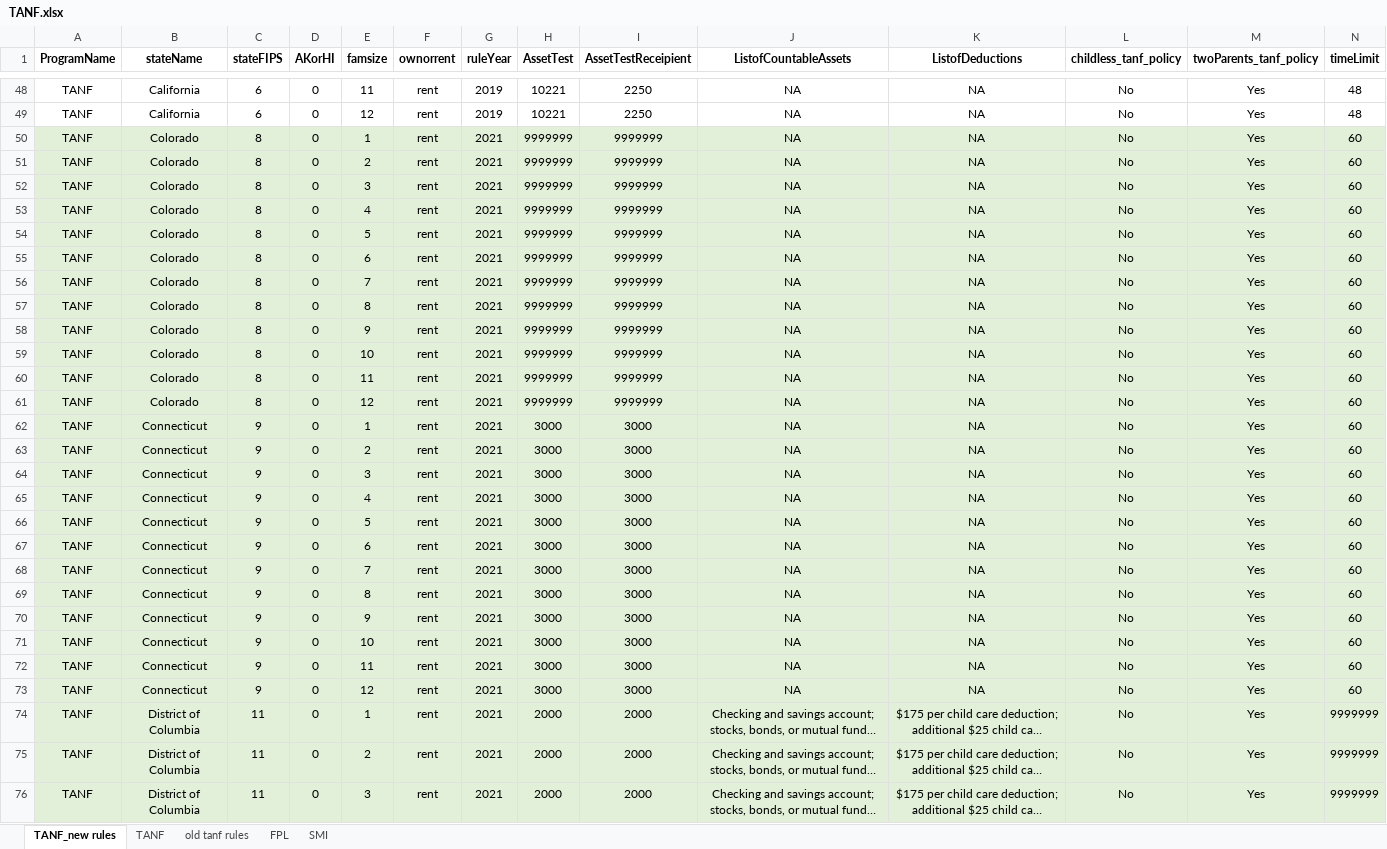
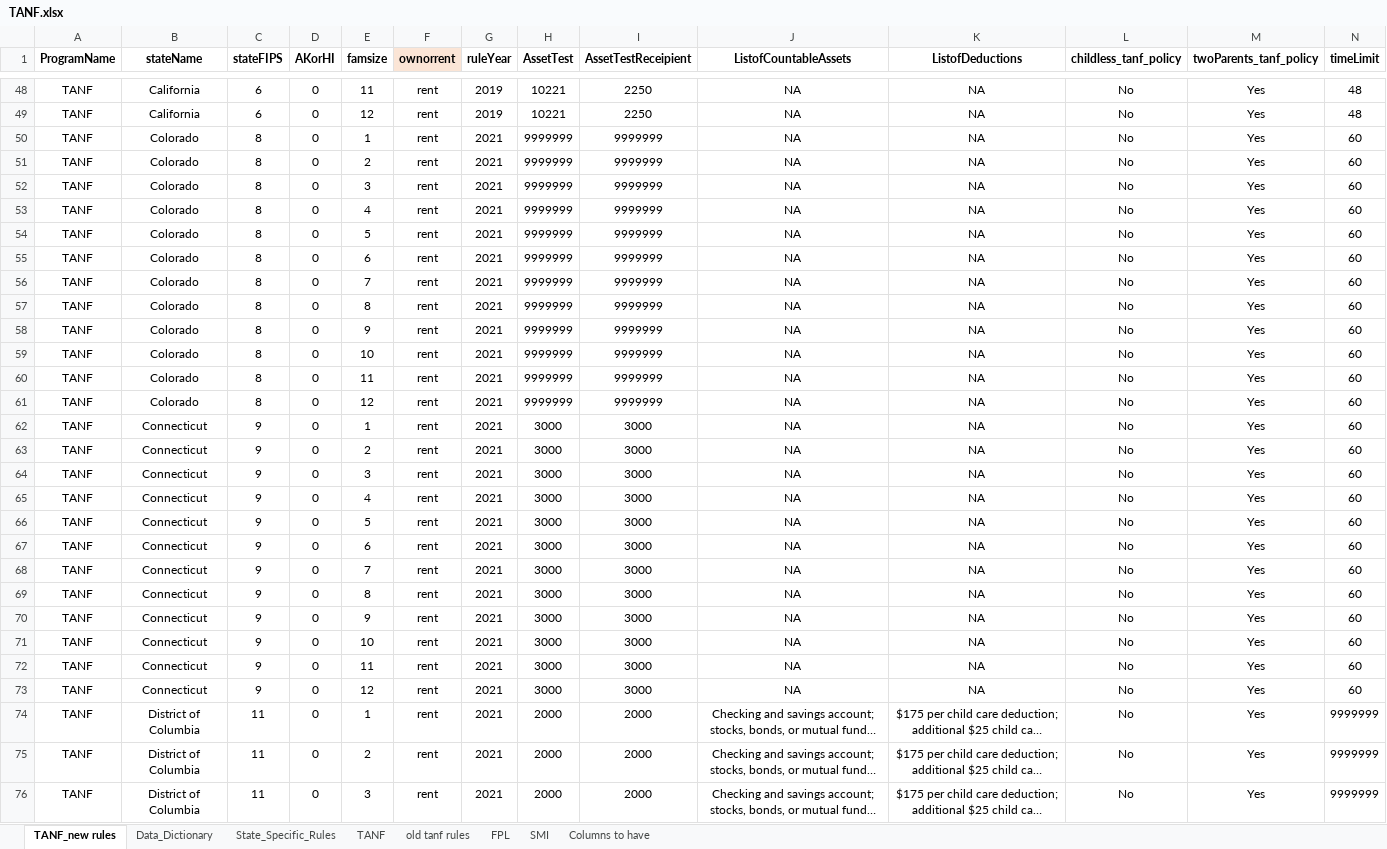
Before and after one commit to Research-Division/policy-rules-database, an Excel workbook: prd_parameters_excel/TANF.xlsx, sheet TANF_new rules, drawn as a sheet; only a part is shown, gaps mark what is left out; long unchanged cells end in …; values as stored, in another font and other column widths than the file's, no borders; the diff covers the shown part only; the diff names each change by its address in the sheet, - before the commit and + after, or states it on an @@ line.

```diff
--- a/prd_parameters_excel/TANF.xlsx (sheet TANF_new rules)
+++ b/prd_parameters_excel/TANF.xlsx (sheet TANF_new rules)
+sheet tab: Data_Dictionary
+sheet tab: State_Specific_Rules
+sheet tab: Columns to have
-F1 fill: none
+F1 fill: #FBE5D6
-A50:N76 fill: #E2F0D9
+A50:N76 fill: none
```
Also changed, not shown: cell formats elsewhere in this sheet, sheet TANF, 20 other files.
